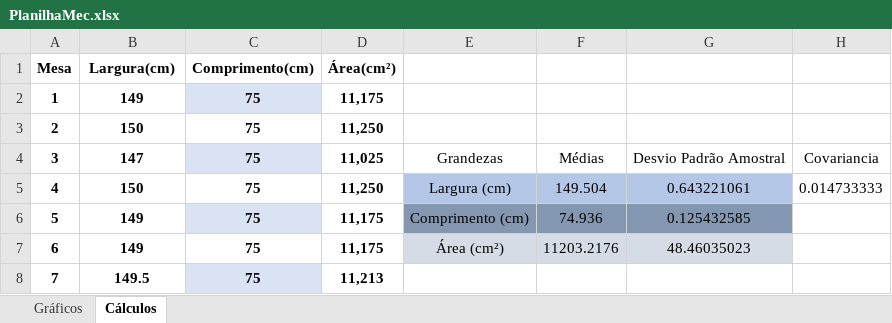
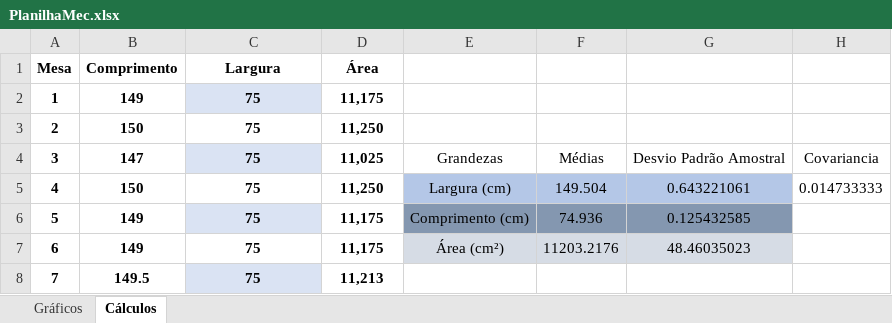
Before and after one commit to hugodevelopment/Excel-Estudos, an Excel workbook: PlanilhaMec.xlsx, sheet Cálculos, drawn as a sheet; only a part is shown; values as stored, in another font and other column widths than the file's, no borders; charts and pictures and table styles not drawn; the diff names each change by its address in the sheet, - before the commit and + after, or states it on an @@ line.

Commit message:
Organizando a planilha

```diff
--- a/PlanilhaMec.xlsx (sheet Cálculos)
+++ b/PlanilhaMec.xlsx (sheet Cálculos)
-B1: Largura(cm)
+B1: Comprimento
-C1: Comprimento(cm)
+C1: Largura
-D1: Área(cm²)
+D1: Área
```
Also changed, not shown: sheet Gráficos, charts or pictures.
